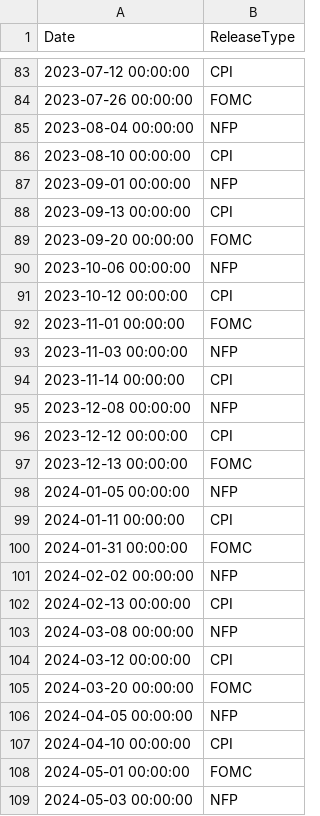
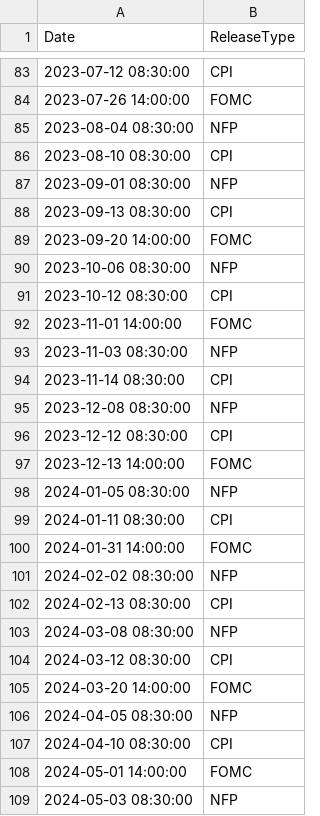
Before and after one commit to zabawala/Macroeconomic-Releases, a CSV file: merged_releases.csv, drawn as a sheet; only a part is shown, gaps mark what is left out; the diff covers the shown part only.

```diff
--- a/merged_releases.csv
+++ b/merged_releases.csv
@@ -83,27 +83,27 @@ Date,ReleaseType
-2023-07-12 00:00:00,CPI
-2023-07-26 00:00:00,FOMC
-2023-08-04 00:00:00,NFP
-2023-08-10 00:00:00,CPI
-2023-09-01 00:00:00,NFP
-2023-09-13 00:00:00,CPI
-2023-09-20 00:00:00,FOMC
-2023-10-06 00:00:00,NFP
-2023-10-12 00:00:00,CPI
-2023-11-01 00:00:00,FOMC
-2023-11-03 00:00:00,NFP
-2023-11-14 00:00:00,CPI
-2023-12-08 00:00:00,NFP
-2023-12-12 00:00:00,CPI
-2023-12-13 00:00:00,FOMC
-2024-01-05 00:00:00,NFP
-2024-01-11 00:00:00,CPI
-2024-01-31 00:00:00,FOMC
-2024-02-02 00:00:00,NFP
-2024-02-13 00:00:00,CPI
-2024-03-08 00:00:00,NFP
-2024-03-12 00:00:00,CPI
-2024-03-20 00:00:00,FOMC
-2024-04-05 00:00:00,NFP
-2024-04-10 00:00:00,CPI
-2024-05-01 00:00:00,FOMC
-2024-05-03 00:00:00,NFP
+2023-07-12 08:30:00,CPI
+2023-07-26 14:00:00,FOMC
+2023-08-04 08:30:00,NFP
+2023-08-10 08:30:00,CPI
+2023-09-01 08:30:00,NFP
+2023-09-13 08:30:00,CPI
+2023-09-20 14:00:00,FOMC
+2023-10-06 08:30:00,NFP
+2023-10-12 08:30:00,CPI
+2023-11-01 14:00:00,FOMC
+2023-11-03 08:30:00,NFP
+2023-11-14 08:30:00,CPI
+2023-12-08 08:30:00,NFP
+2023-12-12 08:30:00,CPI
+2023-12-13 14:00:00,FOMC
+2024-01-05 08:30:00,NFP
+2024-01-11 08:30:00,CPI
+2024-01-31 14:00:00,FOMC
+2024-02-02 08:30:00,NFP
+2024-02-13 08:30:00,CPI
+2024-03-08 08:30:00,NFP
+2024-03-12 08:30:00,CPI
+2024-03-20 14:00:00,FOMC
+2024-04-05 08:30:00,NFP
+2024-04-10 08:30:00,CPI
+2024-05-01 14:00:00,FOMC
+2024-05-03 08:30:00,NFP
```
Also changed, not shown: 131 edited cells elsewhere in this file.
